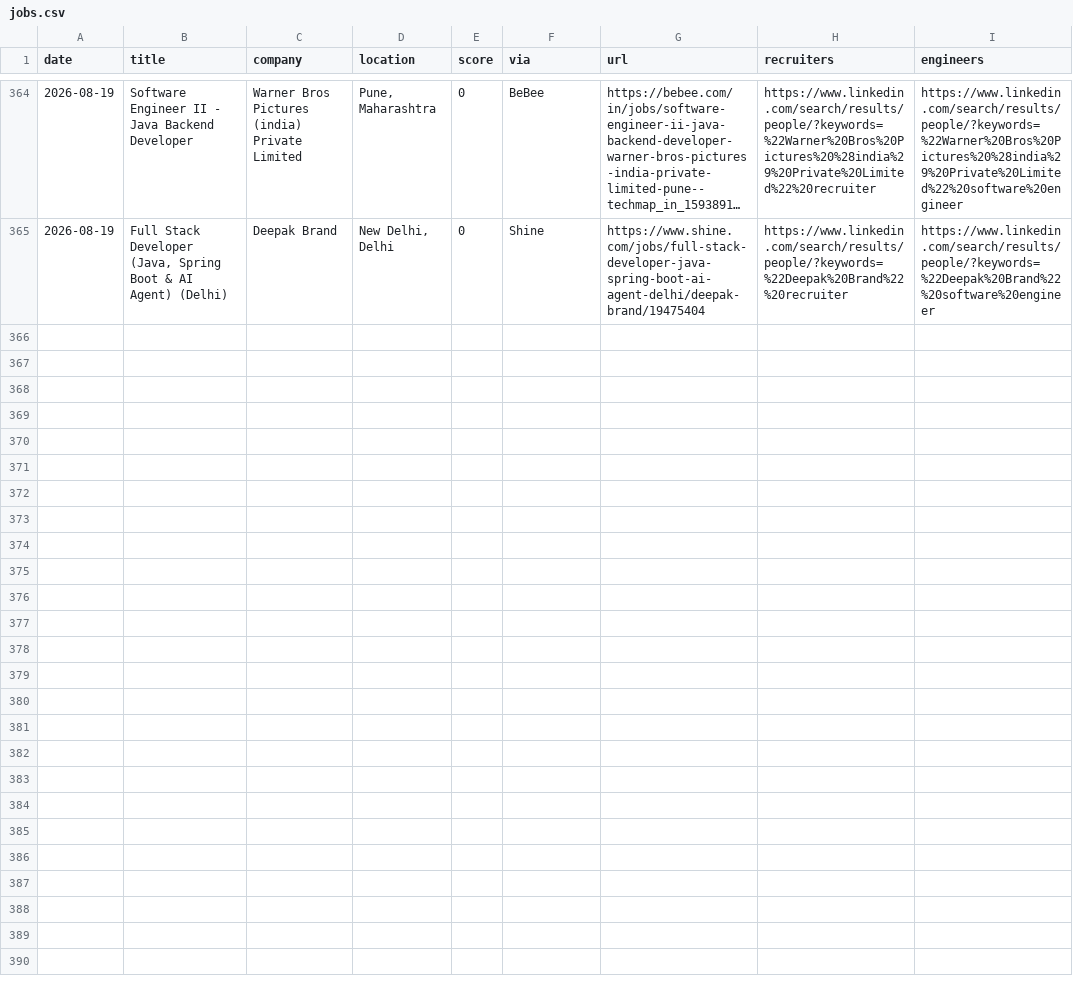
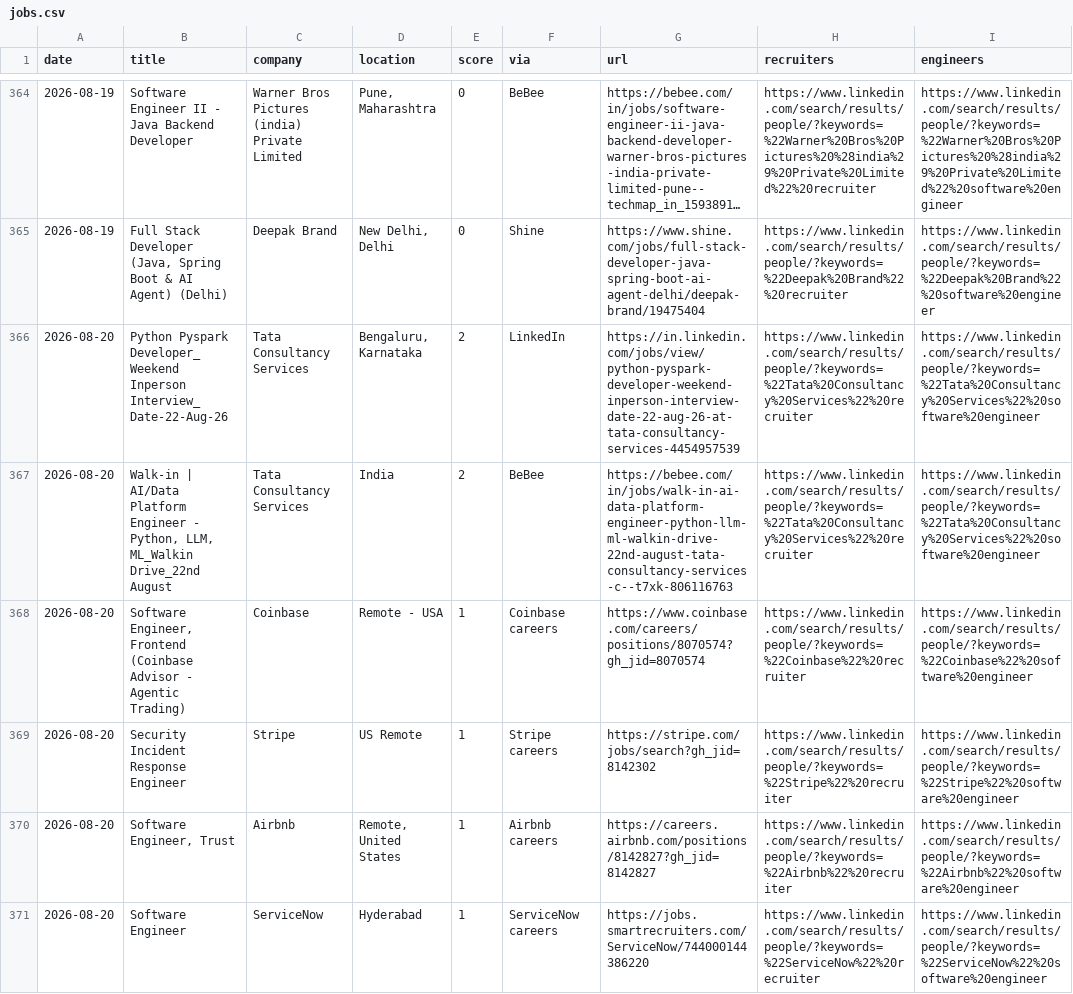
Before and after one commit to Tanishq8311/Jobbie, a CSV file: data/jobs.csv, drawn as a sheet; only a part is shown, gaps mark what is left out; long unchanged cells end in …; the diff covers the shown part only; the diff names each change by its address in the sheet, - before the commit and + after, or states it on an @@ line.

```diff
--- a/data/jobs.csv
+++ b/data/jobs.csv
+row 366: 2026-08-20 | Python Pyspark Developer_ Weekend Inperson Interview_ Date-22-Aug-26 | Tata Consultancy Services | Bengaluru, Karnataka | 2 | LinkedIn | https://in.linkedin.com/jobs/view/python-pyspark-developer-weekend-inperson-interview-date-22-aug-26-at-tata-consultancy-services-4454957539 | https://www.linkedin.com/search/results/people/?keywords=%22Tata%20Consultancy%20Services%22%20recruiter | https://www.linkedin.com/search/results/people/?keywords=%22Tata%20Consultancy%20Services%22%20software%20engineer
+row 367: 2026-08-20 | Walk-in | AI/Data Platform Engineer - Python, LLM, ML_Walkin Drive_22nd August | Tata Consultancy Services | India | 2 | BeBee | https://bebee.com/in/jobs/walk-in-ai-data-platform-engineer-python-llm-ml-walkin-drive-22nd-august-tata-consultancy-services-c--t7xk-806116763 | https://www.linkedin.com/search/results/people/?keywords=%22Tata%20Consultancy%20Services%22%20recruiter | https://www.linkedin.com/search/results/people/?keywords=%22Tata%20Consultancy%20Services%22%20software%20engineer
+row 368: 2026-08-20 | Software Engineer, Frontend (Coinbase Advisor - Agentic Trading) | Coinbase | Remote - USA | 1 | Coinbase careers | https://www.coinbase.com/careers/positions/8070574?gh_jid=8070574 | https://www.linkedin.com/search/results/people/?keywords=%22Coinbase%22%20recruiter | https://www.linkedin.com/search/results/people/?keywords=%22Coinbase%22%20software%20engineer
+row 369: 2026-08-20 | Security Incident Response Engineer | Stripe | US Remote | 1 | Stripe careers | https://stripe.com/jobs/search?gh_jid=8142302 | https://www.linkedin.com/search/results/people/?keywords=%22Stripe%22%20recruiter | https://www.linkedin.com/search/results/people/?keywords=%22Stripe%22%20software%20engineer
+row 370: 2026-08-20 | Software Engineer, Trust | Airbnb | Remote, United States | 1 | Airbnb careers | https://careers.airbnb.com/positions/8142827?gh_jid=8142827 | https://www.linkedin.com/search/results/people/?keywords=%22Airbnb%22%20recruiter | https://www.linkedin.com/search/results/people/?keywords=%22Airbnb%22%20software%20engineer
+row 371: 2026-08-20 | Software Engineer | ServiceNow | Hyderabad | 1 | ServiceNow careers | https://jobs.smartrecruiters.com/ServiceNow/744000144386220 | https://www.linkedin.com/search/results/people/?keywords=%22ServiceNow%22%20recruiter | https://www.linkedin.com/search/results/people/?keywords=%22ServiceNow%22%20software%20engineer
```
Also changed, not shown: 6 added rows elsewhere in this file, 1 other file.
